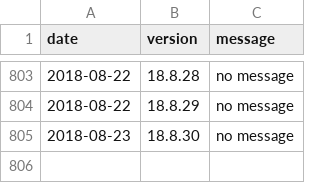
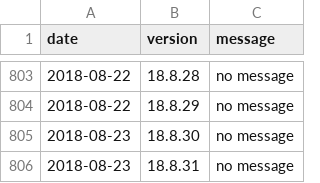
Before and after one commit to 3etechinns/www.manager.io, a CSV file: _data/releases.csv, drawn as a sheet; only a part is shown, gaps mark what is left out.

Commit message:
New release

```diff
--- a/_data/releases.csv
+++ b/_data/releases.csv
@@ -805 +805,2 @@ date,version,message
 2018-08-23,18.8.30,"no message"
+2018-08-23,18.8.31,"no message"
```
